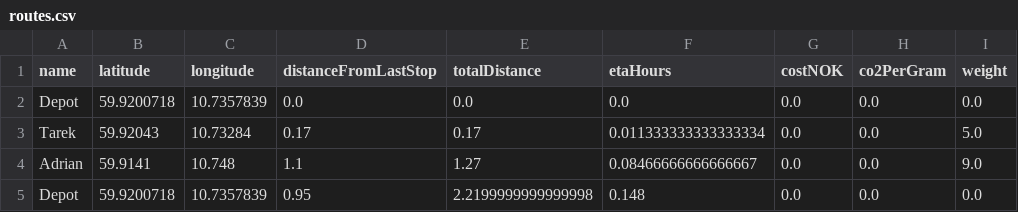
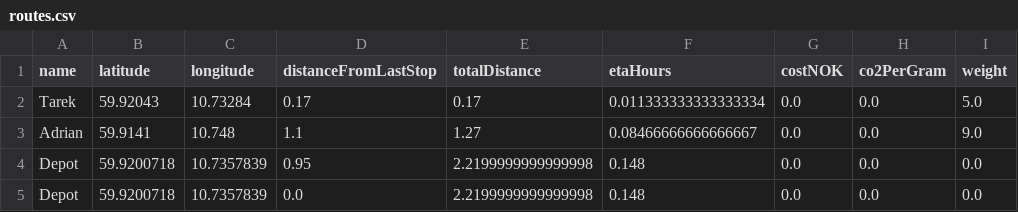
Before and after one commit to dananvaro/Final-Assignment-ACIT4420, a CSV file: Task-1/src/data/routes.csv, drawn as a sheet.

Commit message:
Polished task 1. Added exceptions and warnings to task 2. Missing comments on task 2

```diff
--- a/Task-1/src/data/routes.csv
+++ b/Task-1/src/data/routes.csv
@@ -1,3 +1,2 @@
 name,latitude,longitude,distanceFromLastStop,totalDistance,etaHours,costNOK,co2PerGram,weight
-Depot,59.9200718,10.7357839,0.0,0.0,0.0,0.0,0.0,0.0
 Tarek,59.92043,10.73284,0.17,0.17,0.011333333333333334,0.0,0.0,5.0
@@ -5 +4,2 @@ Adrian,59.9141,10.748,1.1,1.27,0.08466666666666667,0.0,0.0,9.0
 Depot,59.9200718,10.7357839,0.95,2.2199999999999998,0.148,0.0,0.0,0.0
+Depot,59.9200718,10.7357839,0.0,2.2199999999999998,0.148,0.0,0.0,0.0
```
Also changed, not shown: 8 other files.
